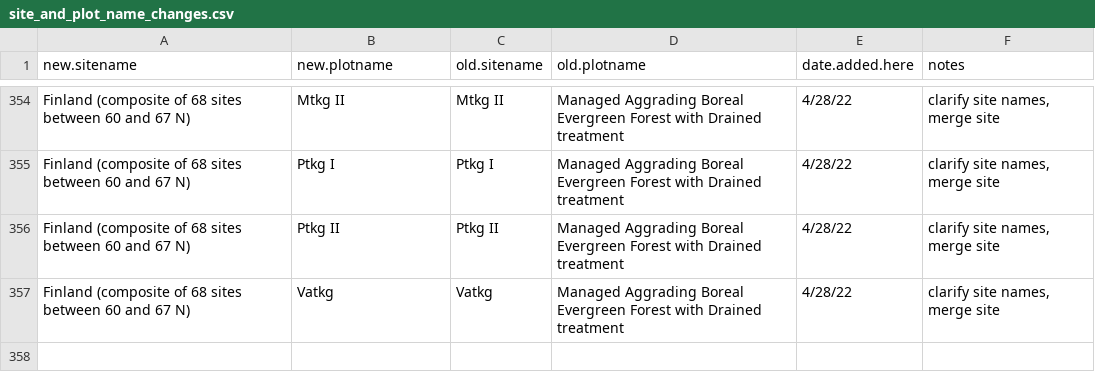
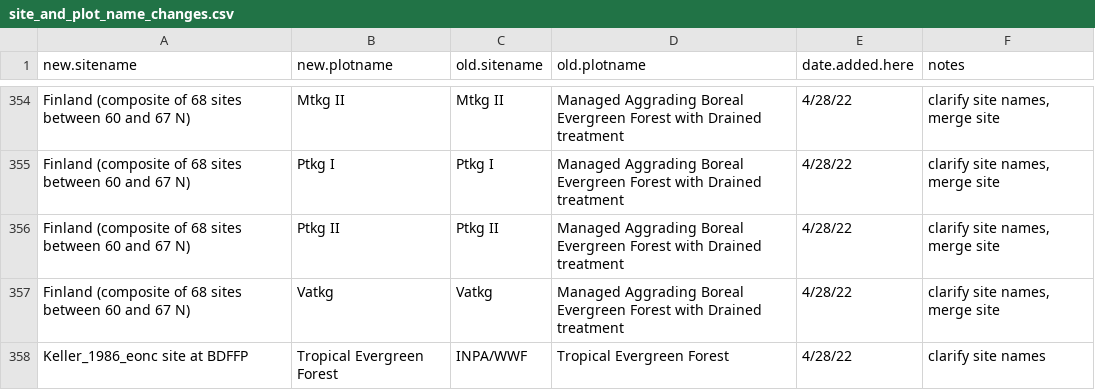
Before and after one commit to forc-db/ForC, a CSV file: database_management_records/site_and_plot_name_changes.csv, drawn as a sheet; only a part is shown, gaps mark what is left out.

Commit message:
finished looking up sites with missing coordinates
@ValentineHerr , FYI
#252

```diff
--- a/database_management_records/site_and_plot_name_changes.csv
+++ b/database_management_records/site_and_plot_name_changes.csv
@@ -357 +357,2 @@ Finland (composite of 68 sites between 60 and 67 N),Ptkg II,Ptkg II,Managed Aggr
 Finland (composite of 68 sites between 60 and 67 N),Vatkg,Vatkg,Managed Aggrading Boreal Evergreen Forest with Drained treatment,4/28/22,"clarify site names, merge site"
+Keller_1986_eonc site at BDFFP,Tropical Evergreen Forest,INPA/WWF,Tropical Evergreen Forest,4/28/22,clarify site names
```
Also changed, not shown: 2 other files.
